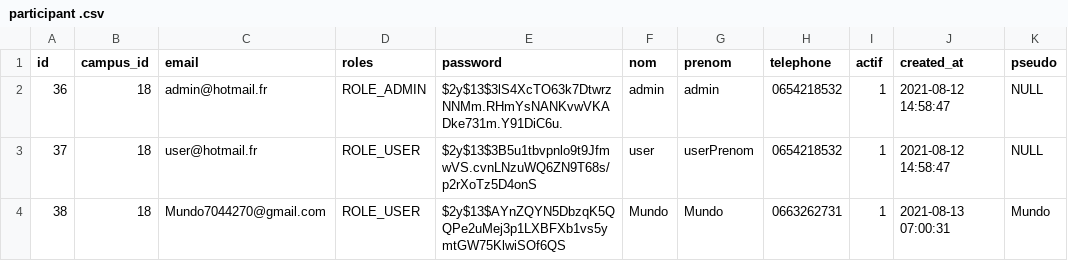
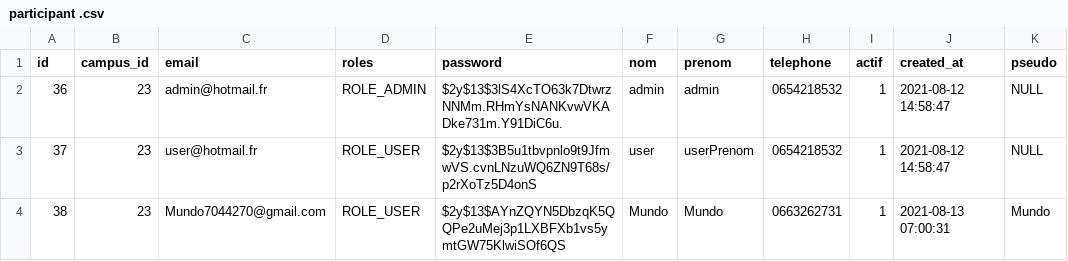
Before and after one commit to Moodyy92/projet_sortir, a CSV file: public/data/participant .csv, drawn as a sheet.

```diff
--- a/public/data/participant .csv
+++ b/public/data/participant .csv
@@ -1,4 +1,4 @@
 "id","campus_id","email","roles","password","nom","prenom","telephone","actif","created_at","pseudo"
-"36","18","admin@hotmail.fr","ROLE_ADMIN","$2y$13$3lS4XcTO63k7DtwrzNNMm.RHmYsNANKvwVKADke731m.Y91DiC6u.","admin","admin","0654218532","1","2021-08-12 14:58:47",NULL
-"37","18","user@hotmail.fr","ROLE_USER","$2y$13$3B5u1tbvpnlo9t9JfmwVS.cvnLNzuWQ6ZN9T68s/p2rXoTz5D4onS","user","userPrenom","0654218532","1","2021-08-12 14:58:47",NULL
-"38","18","Mundo7044270@gmail.com","ROLE_USER","$2y$13$AYnZQYN5DbzqK5QQPe2uMej3p1LXBFXb1vs5ymtGW75KlwiSOf6QS","Mundo","Mundo","0663262731","1","2021-08-13 07:00:31","Mundo"
+"36","23","admin@hotmail.fr","ROLE_ADMIN","$2y$13$3lS4XcTO63k7DtwrzNNMm.RHmYsNANKvwVKADke731m.Y91DiC6u.","admin","admin","0654218532","1","2021-08-12 14:58:47",NULL
+"37","23","user@hotmail.fr","ROLE_USER","$2y$13$3B5u1tbvpnlo9t9JfmwVS.cvnLNzuWQ6ZN9T68s/p2rXoTz5D4onS","user","userPrenom","0654218532","1","2021-08-12 14:58:47",NULL
+"38","23","Mundo7044270@gmail.com","ROLE_USER","$2y$13$AYnZQYN5DbzqK5QQPe2uMej3p1LXBFXb1vs5ymtGW75KlwiSOf6QS","Mundo","Mundo","0663262731","1","2021-08-13 07:00:31","Mundo"
```
Also changed, not shown: 5 other files.
